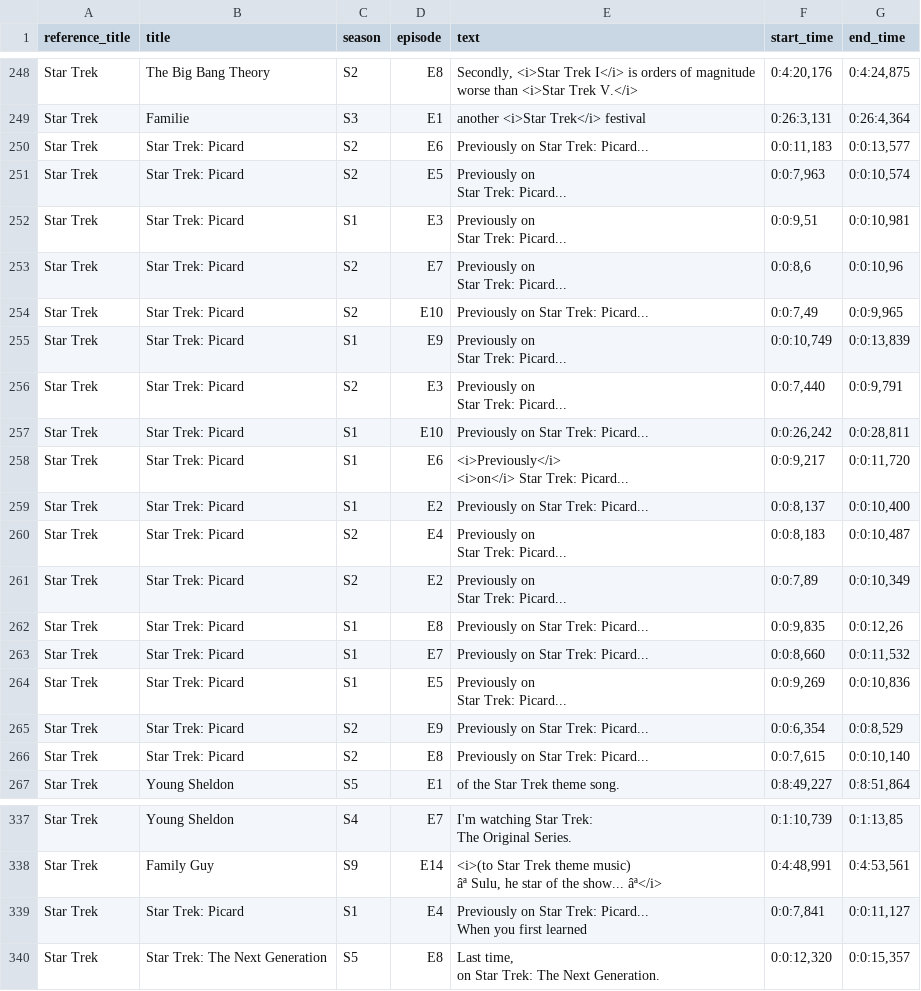
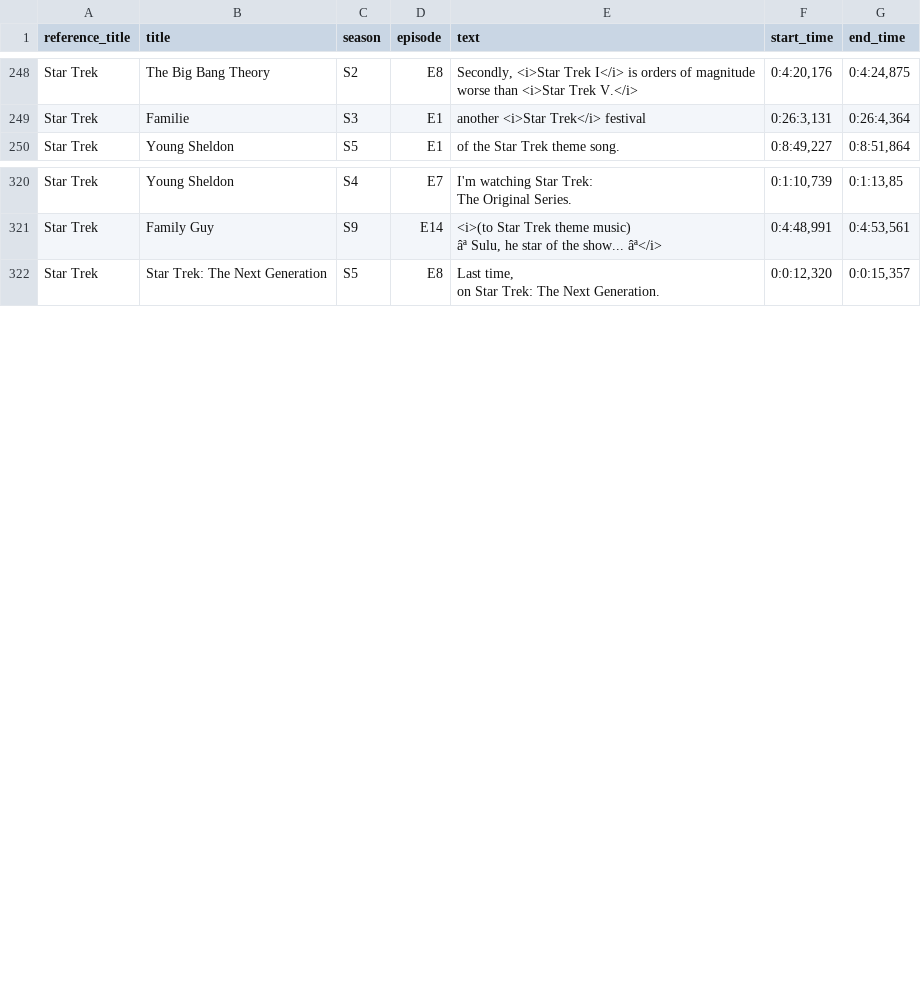
Before and after one commit to jamiepinheiro/cyclic_tv_reference_paradox_finder, a CSV file: reference_gen_scripts/generated/v2/_references.csv, drawn as a sheet; only a part is shown, gaps mark what is left out; ↵ is a line break in a cell; the diff names each change by its address in the sheet, - before the commit and + after, or states it on an @@ line.

Commit message:
Fix references

```diff
--- a/reference_gen_scripts/generated/v2/_references.csv
+++ b/reference_gen_scripts/generated/v2/_references.csv
-row 250: Star Trek | Star Trek: Picard | S2 | E6 | Previously on Star Trek: Picard... | 0:0:11,183 | 0:0:13,577
-row 251: Star Trek | Star Trek: Picard | S2 | E5 | Previously on ↵ Star Trek: Picard... | 0:0:7,963 | 0:0:10,574
-row 252: Star Trek | Star Trek: Picard | S1 | E3 | Previously on ↵ Star Trek: Picard... | 0:0:9,51 | 0:0:10,981
-row 253: Star Trek | Star Trek: Picard | S2 | E7 | Previously on ↵ Star Trek: Picard... | 0:0:8,6 | 0:0:10,96
-row 254: Star Trek | Star Trek: Picard | S2 | E10 | Previously on Star Trek: Picard... | 0:0:7,49 | 0:0:9,965
-row 255: Star Trek | Star Trek: Picard | S1 | E9 | Previously on ↵ Star Trek: Picard... | 0:0:10,749 | 0:0:13,839
-row 256: Star Trek | Star Trek: Picard | S2 | E3 | Previously on ↵ Star Trek: Picard... | 0:0:7,440 | 0:0:9,791
-row 257: Star Trek | Star Trek: Picard | S1 | E10 | Previously on Star Trek: Picard... | 0:0:26,242 | 0:0:28,811
-row 258: Star Trek | Star Trek: Picard | S1 | E6 | <i>Previously</i> ↵ <i>on</i> Star Trek: Picard... | 0:0:9,217 | 0:0:11,720
-row 259: Star Trek | Star Trek: Picard | S1 | E2 | Previously on Star Trek: Picard... | 0:0:8,137 | 0:0:10,400
-row 260: Star Trek | Star Trek: Picard | S2 | E4 | Previously on ↵ Star Trek: Picard... | 0:0:8,183 | 0:0:10,487
-row 261: Star Trek | Star Trek: Picard | S2 | E2 | Previously on ↵ Star Trek: Picard... | 0:0:7,89 | 0:0:10,349
-row 262: Star Trek | Star Trek: Picard | S1 | E8 | Previously on Star Trek: Picard... | 0:0:9,835 | 0:0:12,26
-row 263: Star Trek | Star Trek: Picard | S1 | E7 | Previously on Star Trek: Picard... | 0:0:8,660 | 0:0:11,532
-row 264: Star Trek | Star Trek: Picard | S1 | E5 | Previously on ↵ Star Trek: Picard... | 0:0:9,269 | 0:0:10,836
-row 265: Star Trek | Star Trek: Picard | S2 | E9 | Previously on Star Trek: Picard... | 0:0:6,354 | 0:0:8,529
-row 266: Star Trek | Star Trek: Picard | S2 | E8 | Previously on Star Trek: Picard... | 0:0:7,615 | 0:0:10,140
-row 339: Star Trek | Star Trek: Picard | S1 | E4 | Previously on Star Trek: Picard... ↵ When you first learned | 0:0:7,841 | 0:0:11,127
```
Also changed, not shown: 2 other files.
